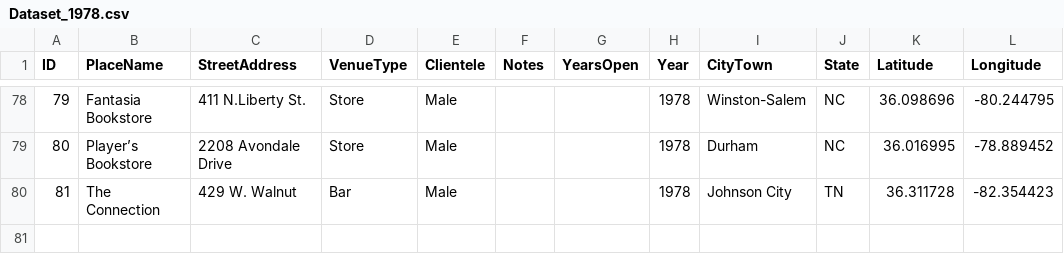
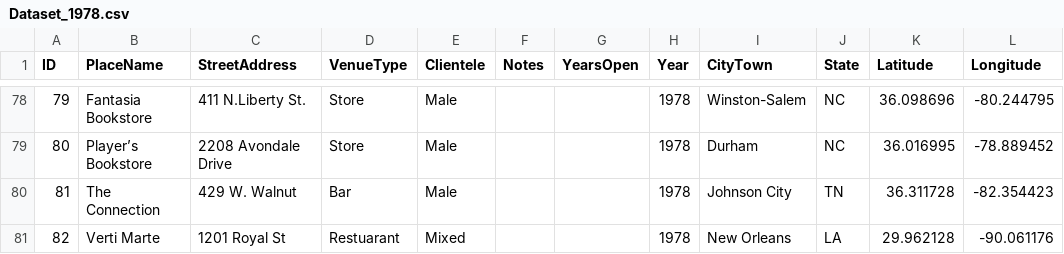
Before and after one commit to lk-345/Queer-Worldmaking, a CSV file: GeocodedDataset/Dataset_1978.csv, drawn as a sheet; only a part is shown, gaps mark what is left out.

Commit message:
Update Dataset_1978.csv

```diff
--- a/GeocodedDataset/Dataset_1978.csv
+++ b/GeocodedDataset/Dataset_1978.csv
@@ -80 +80,2 @@
 81,The Connection,429 W. Walnut,Bar,Male,,,1978,Johnson City,TN,36.311728,-82.354423
+82,Verti Marte,1201 Royal St,Restuarant,Mixed,,,1978,New Orleans,LA,29.962128,-90.061176
```
